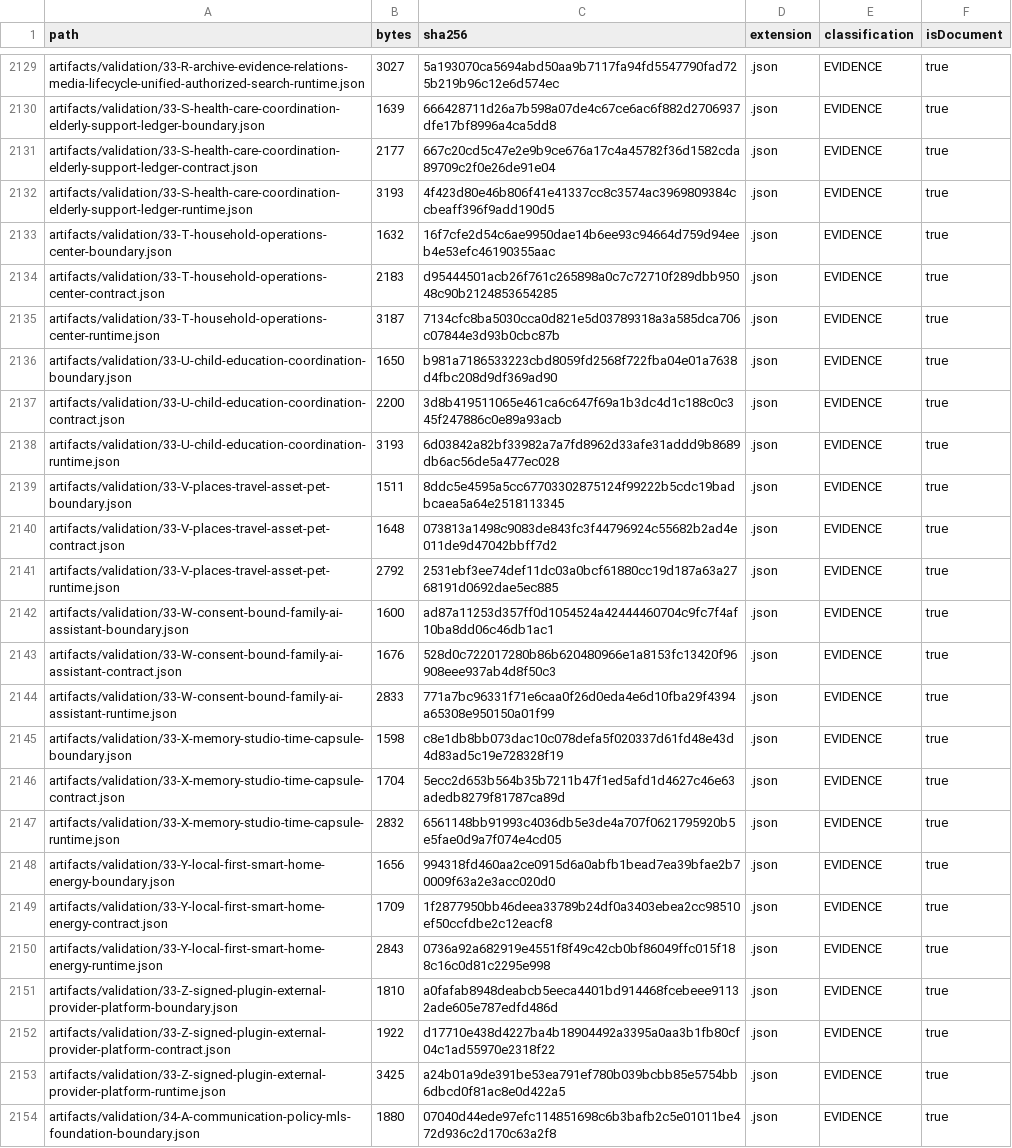
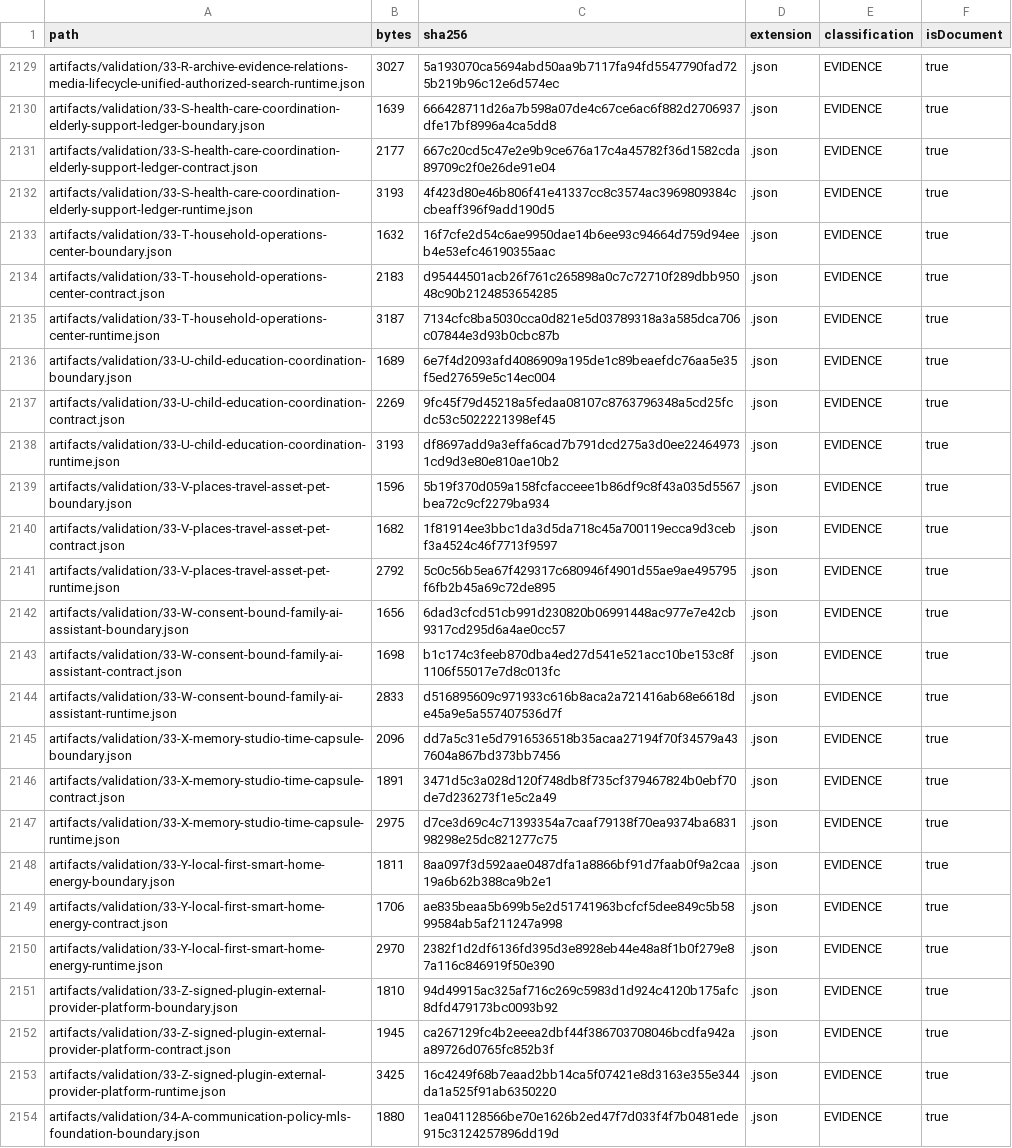
Before and after one commit to hsynmyssrgl/Anadolu-Parsi-AYM, a CSV file: artifacts/manifests/ALL_DOCUMENTS_INDEX.csv, drawn as a sheet; only a part is shown, gaps mark what is left out; the diff covers the shown part only; the diff names each change by its address in the sheet, - before the commit and + after, or states it on an @@ line.

```diff
--- a/artifacts/manifests/ALL_DOCUMENTS_INDEX.csv
+++ b/artifacts/manifests/ALL_DOCUMENTS_INDEX.csv
-B2136 (bytes): 1650
+B2136 (bytes): 1689
-C2136 (sha256): b981a7186533223cbd8059fd2568f722fba04e01a7638d4fbc208d9df369ad90
+C2136 (sha256): 6e7f4d2093afd4086909a195de1c89beaefdc76aa5e35f5ed27659e5c14ec004
-B2137 (bytes): 2200
+B2137 (bytes): 2269
-C2137 (sha256): 3d8b419511065e461ca6c647f69a1b3dc4d1c188c0c345f247886c0e89a93acb
+C2137 (sha256): 9fc45f79d45218a5fedaa08107c8763796348a5cd25fcdc53c5022221398ef45
-C2138 (sha256): 6d03842a82bf33982a7a7fd8962d33afe31addd9b8689db6ac56de5a477ec028
+C2138 (sha256): df8697add9a3effa6cad7b791dcd275a3d0ee224649731cd9d3e80e810ae10b2
-B2139 (bytes): 1511
+B2139 (bytes): 1596
-C2139 (sha256): 8ddc5e4595a5cc67703302875124f99222b5cdc19badbcaea5a64e2518113345
+C2139 (sha256): 5b19f370d059a158fcfacceee1b86df9c8f43a035d5567bea72c9cf2279ba934
-B2140 (bytes): 1648
+B2140 (bytes): 1682
-C2140 (sha256): 073813a1498c9083de843fc3f44796924c55682b2ad4e011de9d47042bbff7d2
+C2140 (sha256): 1f81914ee3bbc1da3d5da718c45a700119ecca9d3cebf3a4524c46f7713f9597
-C2141 (sha256): 2531ebf3ee74def11dc03a0bcf61880cc19d187a63a2768191d0692dae5ec885
+C2141 (sha256): 5c0c56b5ea67f429317c680946f4901d55ae9ae495795f6fb2b45a69c72de895
-B2142 (bytes): 1600
+B2142 (bytes): 1656
-C2142 (sha256): ad87a11253d357ff0d1054524a42444460704c9fc7f4af10ba8dd06c46db1ac1
+C2142 (sha256): 6dad3cfcd51cb991d230820b06991448ac977e7e42cb9317cd295d6a4ae0cc57
-B2143 (bytes): 1676
+B2143 (bytes): 1698
-C2143 (sha256): 528d0c722017280b86b620480966e1a8153fc13420f96908eee937ab4d8f50c3
+C2143 (sha256): b1c174c3feeb870dba4ed27d541e521acc10be153c8f1106f55017e7d8c013fc
-C2144 (sha256): 771a7bc96331f71e6caa0f26d0eda4e6d10fba29f4394a65308e950150a01f99
+C2144 (sha256): d516895609c971933c616b8aca2a721416ab68e6618de45a9e5a557407536d7f
-B2145 (bytes): 1598
+B2145 (bytes): 2096
-C2145 (sha256): c8e1db8bb073dac10c078defa5f020337d61fd48e43d4d83ad5c19e728328f19
+C2145 (sha256): dd7a5c31e5d7916536518b35acaa27194f70f34579a437604a867bd373bb7456
-B2146 (bytes): 1704
+B2146 (bytes): 1891
-C2146 (sha256): 5ecc2d653b564b35b7211b47f1ed5afd1d4627c46e63adedb8279f81787ca89d
+C2146 (sha256): 3471d5c3a028d120f748db8f735cf379467824b0ebf70de7d236273f1e5c2a49
-B2147 (bytes): 2832
+B2147 (bytes): 2975
-C2147 (sha256): 6561148bb91993c4036db5e3de4a707f0621795920b5e5fae0d9a7f074e4cd05
+C2147 (sha256): d7ce3d69c4c71393354a7caaf79138f70ea9374ba683198298e25dc821277c75
-B2148 (bytes): 1656
+B2148 (bytes): 1811
-C2148 (sha256): 994318fd460aa2ce0915d6a0abfb1bead7ea39bfae2b70009f63a2e3acc020d0
+C2148 (sha256): 8aa097f3d592aae0487dfa1a8866bf91d7faab0f9a2caa19a6b62b388ca9b2e1
-B2149 (bytes): 1709
+B2149 (bytes): 1706
-C2149 (sha256): 1f2877950bb46deea33789b24df0a3403ebea2cc98510ef50ccfdbe2c12eacf8
+C2149 (sha256): ae835beaa5b699b5e2d51741963bcfcf5dee849c5b5899584ab5af211247a998
-B2150 (bytes): 2843
+B2150 (bytes): 2970
-C2150 (sha256): 0736a92a682919e4551f8f49c42cb0bf86049ffc015f188c16c0d81c2295e998
+C2150 (sha256): 2382f1d2df6136fd395d3e8928eb44e48a8f1b0f279e87a116c846919f50e390
-C2151 (sha256): a0fafab8948deabcb5eeca4401bd914468fcebeee91132ade605e787edfd486d
+C2151 (sha256): 94d49915ac325af716c269c5983d1d924c4120b175afc8dfd479173bc0093b92
-B2152 (bytes): 1922
+B2152 (bytes): 1945
-C2152 (sha256): d17710e438d4227ba4b18904492a3395a0aa3b1fb80cf04c1ad55970e2318f22
+C2152 (sha256): ca267129fc4b2eeea2dbf44f386703708046bcdfa942aa89726d0765fc852b3f
-C2153 (sha256): a24b01a9de391be53ea791ef780b039bcbb85e5754bb6dbcd0f81ac8e0d422a5
+C2153 (sha256): 16c4249f68b7eaad2bb14ca5f07421e8d3163e355e344da1a525f91ab6350220
-C2154 (sha256): 07040d44ede97efc114851698c6b3bafb2c5e01011be472d936c2d170c63a2f8
+C2154 (sha256): 1ea041128566be70e1626b2ed47f7d033f4f7b0481ede915c3124257896dd19d
```
Also changed, not shown: 120 edited cells elsewhere in this file, artifacts/manifests/PROJECT_ARTIFACT_INDEX.csv, 43 other files.
